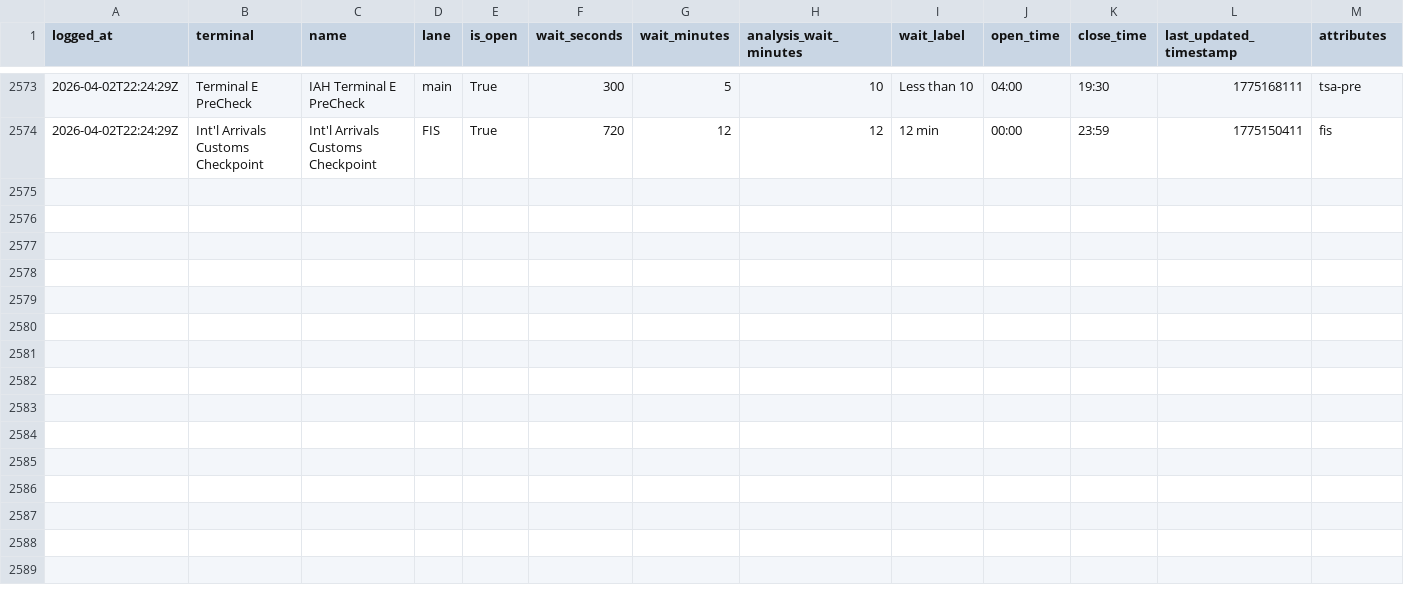
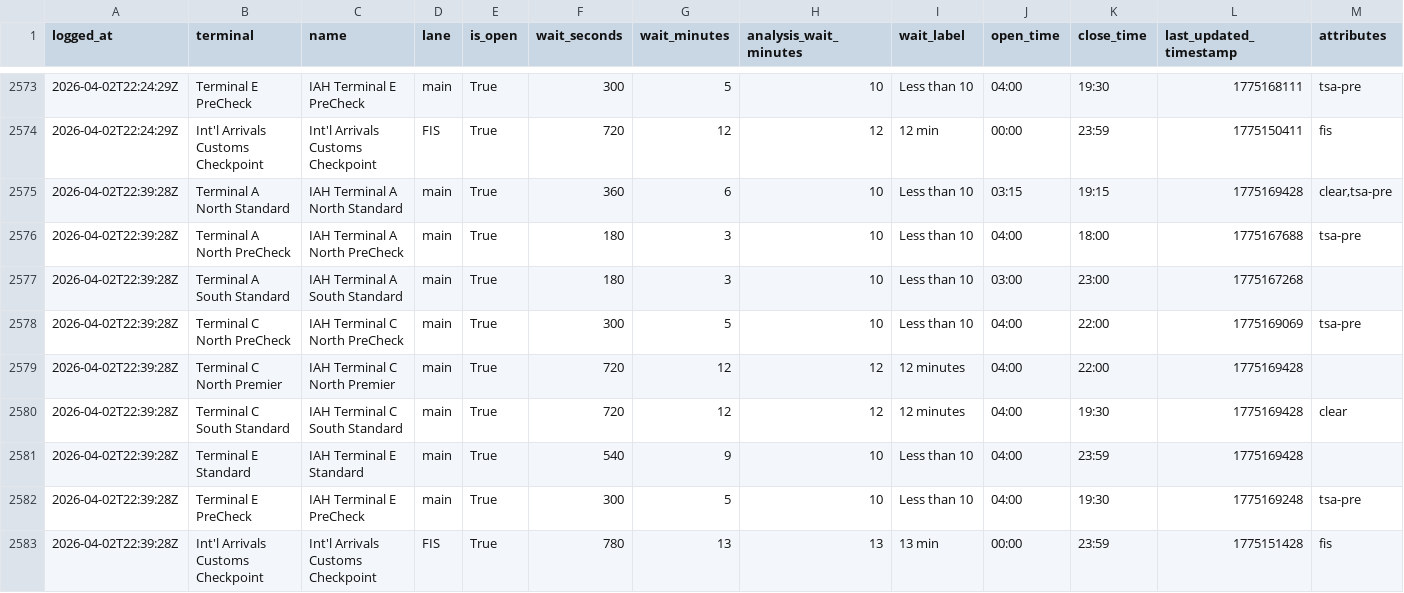
Before and after one commit to heyottomax/iah-wait-times, a CSV file: iah_wait_times.csv, drawn as a sheet; only a part is shown, gaps mark what is left out.

Commit message:
Polish IAH wait times site

```diff
--- a/iah_wait_times.csv
+++ b/iah_wait_times.csv
@@ -2574 +2574,10 @@ logged_at,terminal,name,lane,is_open,wait_seconds,wait_minutes,analysis_wait_min
 2026-04-02T22:24:29Z,Int'l Arrivals Customs Checkpoint,Int'l Arrivals Customs Checkpoint,FIS,True,720,12,12,12 min,00:00,23:59,1775150411,fis
+2026-04-02T22:39:28Z,Terminal A North Standard,IAH Terminal A North Standard,main,True,360,6,10,Less than 10,03:15,19:15,1775169428,"clear,tsa-pre"
+2026-04-02T22:39:28Z,Terminal A North PreCheck,IAH Terminal A North PreCheck,main,True,180,3,10,Less than 10,04:00,18:00,1775167688,tsa-pre
+2026-04-02T22:39:28Z,Terminal A South Standard,IAH Terminal A South Standard,main,True,180,3,10,Less than 10,03:00,23:00,1775167268,
+2026-04-02T22:39:28Z,Terminal C North PreCheck,IAH Terminal C North PreCheck,main,True,300,5,10,Less than 10,04:00,22:00,1775169069,tsa-pre
+2026-04-02T22:39:28Z,Terminal C North Premier,IAH Terminal C North Premier,main,True,720,12,12,12 minutes,04:00,22:00,1775169428,
+2026-04-02T22:39:28Z,Terminal C South Standard,IAH Terminal C South Standard,main,True,720,12,12,12 minutes,04:00,19:30,1775169428,clear
+2026-04-02T22:39:28Z,Terminal E Standard,IAH Terminal E Standard,main,True,540,9,10,Less than 10,04:00,23:59,1775169428,
+2026-04-02T22:39:28Z,Terminal E PreCheck,IAH Terminal E PreCheck,main,True,300,5,10,Less than 10,04:00,19:30,1775169248,tsa-pre
+2026-04-02T22:39:28Z,Int'l Arrivals Customs Checkpoint,Int'l Arrivals Customs Checkpoint,FIS,True,780,13,13,13 min,00:00,23:59,1775151428,fis
```
Also changed, not shown: 2 other files.
